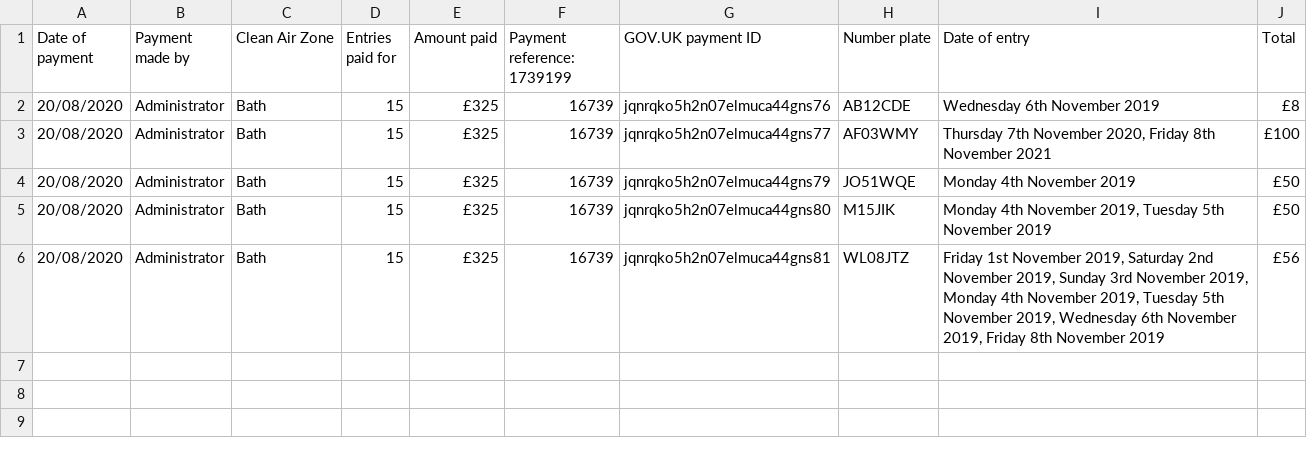
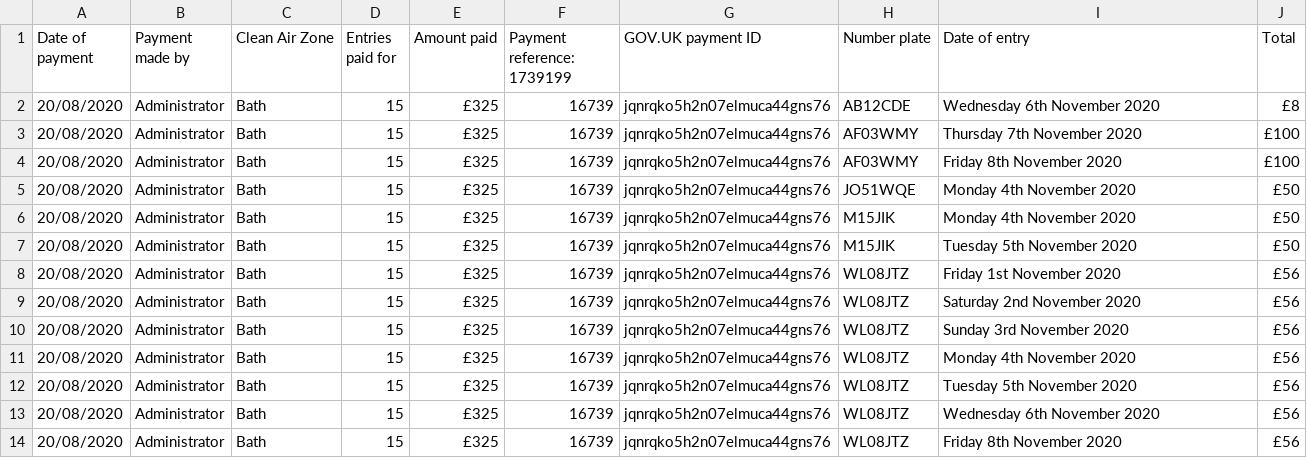
Before and after one commit to InformedSolutions/JAQU-CAZ-PSR-Alpha, a CSV file: app/assets/images/PaymentHistory.csv, drawn as a sheet; addresses are those after the commit; the diff names each change by its address in the sheet, - before the commit and + after, or states it on an @@ line.

```diff
--- a/app/assets/images/PaymentHistory.csv
+++ b/app/assets/images/PaymentHistory.csv
-I2 (Date of entry): Wednesday 6th November 2019
+I2 (Date of entry): Wednesday 6th November 2020
-G3 (GOV.UK payment ID): jqnrqko5h2n07elmuca44gns77
+G3 (GOV.UK payment ID): jqnrqko5h2n07elmuca44gns76
-I3 (Date of entry): Thursday 7th November 2020, Friday 8th November 2021
+I3 (Date of entry): Thursday 7th November 2020
+row 4: 20/08/2020 | Administrator | Bath | 15 | £325 | 16739 | jqnrqko5h2n07elmuca44gns76 | AF03WMY | Friday 8th November 2020 | £100
-G5 (GOV.UK payment ID): jqnrqko5h2n07elmuca44gns79
+G5 (GOV.UK payment ID): jqnrqko5h2n07elmuca44gns76
-I5 (Date of entry): Monday 4th November 2019
+I5 (Date of entry): Monday 4th November 2020
+row 6: 20/08/2020 | Administrator | Bath | 15 | £325 | 16739 | jqnrqko5h2n07elmuca44gns76 | M15JIK | Monday 4th November 2020 | £50
-G7 (GOV.UK payment ID): jqnrqko5h2n07elmuca44gns80
+G7 (GOV.UK payment ID): jqnrqko5h2n07elmuca44gns76
-I7 (Date of entry): Monday 4th November 2019, Tuesday 5th November 2019
+I7 (Date of entry): Tuesday 5th November 2020
+row 8: 20/08/2020 | Administrator | Bath | 15 | £325 | 16739 | jqnrqko5h2n07elmuca44gns76 | WL08JTZ | Friday 1st November 2020 | £56
-G9 (GOV.UK payment ID): jqnrqko5h2n07elmuca44gns81
+G9 (GOV.UK payment ID): jqnrqko5h2n07elmuca44gns76
-I9 (Date of entry): Friday 1st November 2019, Saturday 2nd November 2019, Sunday 3rd November 2019, Monday 4th November 2019, Tuesday 5th November 2019, Wednesday 6th November 2019, Friday 8th November 2019
+I9 (Date of entry): Saturday 2nd November 2020
+row 10: 20/08/2020 | Administrator | Bath | 15 | £325 | 16739 | jqnrqko5h2n07elmuca44gns76 | WL08JTZ | Sunday 3rd November 2020 | £56
+row 11: 20/08/2020 | Administrator | Bath | 15 | £325 | 16739 | jqnrqko5h2n07elmuca44gns76 | WL08JTZ | Monday 4th November 2020 | £56
+row 12: 20/08/2020 | Administrator | Bath | 15 | £325 | 16739 | jqnrqko5h2n07elmuca44gns76 | WL08JTZ | Tuesday 5th November 2020 | £56
+row 13: 20/08/2020 | Administrator | Bath | 15 | £325 | 16739 | jqnrqko5h2n07elmuca44gns76 | WL08JTZ | Wednesday 6th November 2020 | £56
+row 14: 20/08/2020 | Administrator | Bath | 15 | £325 | 16739 | jqnrqko5h2n07elmuca44gns76 | WL08JTZ | Friday 8th November 2020 | £56
```
Also changed, not shown: 1 other file.
